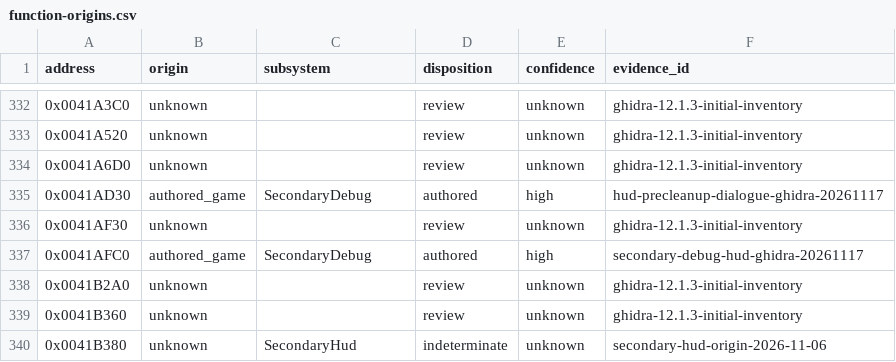
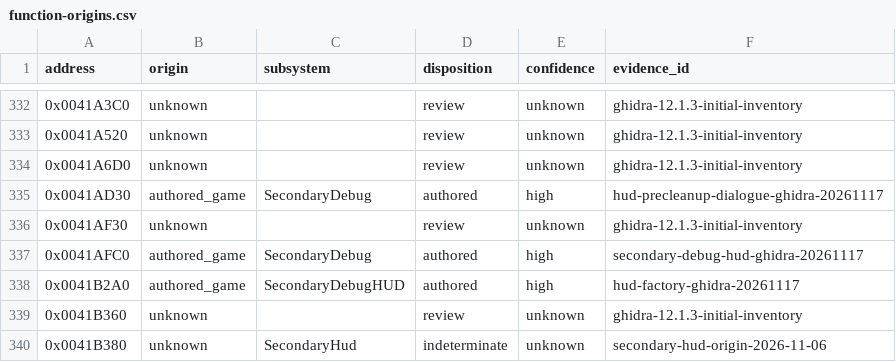
Before and after one commit to N0zoM1z0/th11, a CSV file: config/function-origins.csv, drawn as a sheet; only a part is shown, gaps mark what is left out.

```diff
--- a/config/function-origins.csv
+++ b/config/function-origins.csv
@@ -337,3 +337,3 @@ address,origin,subsystem,disposition,confidence,evidence_id
 0x0041AFC0,authored_game,SecondaryDebug,authored,high,secondary-debug-hud-ghidra-20261117
-0x0041B2A0,unknown,,review,unknown,ghidra-12.1.3-initial-inventory
+0x0041B2A0,authored_game,SecondaryDebugHUD,authored,high,hud-factory-ghidra-20261117
 0x0041B360,unknown,,review,unknown,ghidra-12.1.3-initial-inventory
```
Also changed, not shown: config/function-boundaries.csv, config/implemented.csv, 10 other files.
